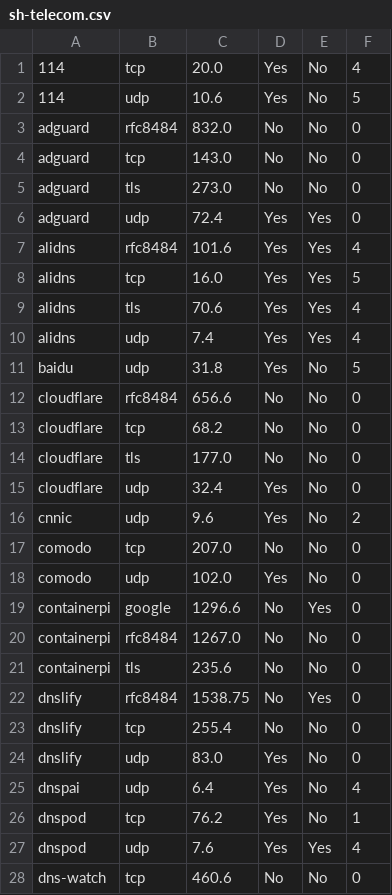
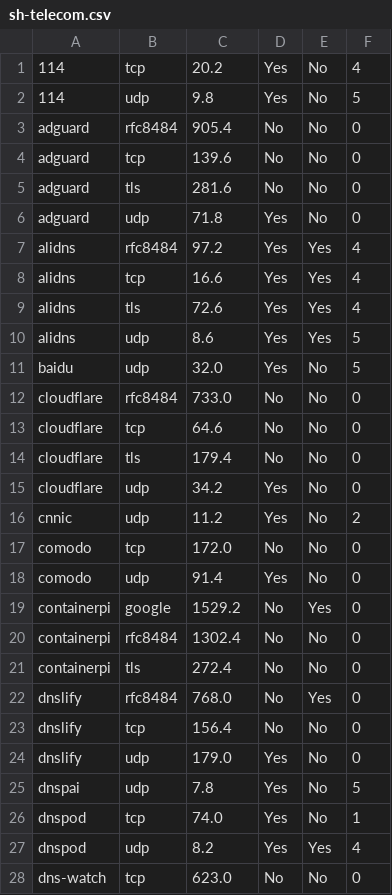
Before and after one commit to shell909090/doh, a CSV file: data/sh-telecom.csv, drawn as a sheet; only a part is shown; the diff covers the shown part only.

```diff
--- a/data/sh-telecom.csv
+++ b/data/sh-telecom.csv
@@ -1,28 +1,28 @@
-114,tcp,20.0,Yes,No,4
-114,udp,10.6,Yes,No,5
-adguard,rfc8484,832.0,No,No,0
-adguard,tcp,143.0,No,No,0
-adguard,tls,273.0,No,No,0
-adguard,udp,72.4,Yes,Yes,0
-alidns,rfc8484,101.6,Yes,Yes,4
-alidns,tcp,16.0,Yes,Yes,5
-alidns,tls,70.6,Yes,Yes,4
-alidns,udp,7.4,Yes,Yes,4
-baidu,udp,31.8,Yes,No,5
-cloudflare,rfc8484,656.6,No,No,0
-cloudflare,tcp,68.2,No,No,0
-cloudflare,tls,177.0,No,No,0
-cloudflare,udp,32.4,Yes,No,0
-cnnic,udp,9.6,Yes,No,2
-comodo,tcp,207.0,No,No,0
-comodo,udp,102.0,Yes,No,0
-containerpi,google,1296.6,No,Yes,0
-containerpi,rfc8484,1267.0,No,No,0
-containerpi,tls,235.6,No,No,0
-dnslify,rfc8484,1538.75,No,Yes,0
-dnslify,tcp,255.4,No,No,0
-dnslify,udp,83.0,Yes,No,0
-dnspai,udp,6.4,Yes,No,4
-dnspod,tcp,76.2,Yes,No,1
-dnspod,udp,7.6,Yes,Yes,4
-dns-watch,tcp,460.6,No,No,0
+114,tcp,20.2,Yes,No,4
+114,udp,9.8,Yes,No,5
+adguard,rfc8484,905.4,No,No,0
+adguard,tcp,139.6,No,No,0
+adguard,tls,281.6,No,No,0
+adguard,udp,71.8,Yes,No,0
+alidns,rfc8484,97.2,Yes,Yes,4
+alidns,tcp,16.6,Yes,Yes,4
+alidns,tls,72.6,Yes,Yes,4
+alidns,udp,8.6,Yes,Yes,5
+baidu,udp,32.0,Yes,No,5
+cloudflare,rfc8484,733.0,No,No,0
+cloudflare,tcp,64.6,No,No,0
+cloudflare,tls,179.4,No,No,0
+cloudflare,udp,34.2,Yes,No,0
+cnnic,udp,11.2,Yes,No,2
+comodo,tcp,172.0,No,No,0
+comodo,udp,91.4,Yes,No,0
+containerpi,google,1529.2,No,Yes,0
+containerpi,rfc8484,1302.4,No,No,0
+containerpi,tls,272.4,No,No,0
+dnslify,rfc8484,768.0,No,Yes,0
+dnslify,tcp,156.4,No,No,0
+dnslify,udp,179.0,Yes,No,0
+dnspai,udp,7.8,Yes,No,5
+dnspod,tcp,74.0,Yes,No,1
+dnspod,udp,8.2,Yes,Yes,4
+dns-watch,tcp,623.0,No,No,0
```
Also changed, not shown: 47 edited cells elsewhere in this file, data/jp.csv, 3 other files.
